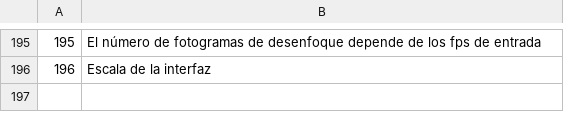
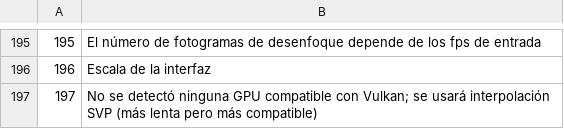
Before and after one commit to SORA123k/blur, a TSV file: translations/lang_es.tsv, drawn as a sheet; only a part is shown, gaps mark what is left out.

```diff
--- a/translations/lang_es.tsv
+++ b/translations/lang_es.tsv
@@ -196 +196,2 @@
 196	Escala de la interfaz
+197	No se detectó ninguna GPU compatible con Vulkan; se usará interpolación SVP (más lenta pero más compatible)
```
Also changed, not shown: translations/lang_de.tsv, translations/lang_ja.tsv, 15 other files.
